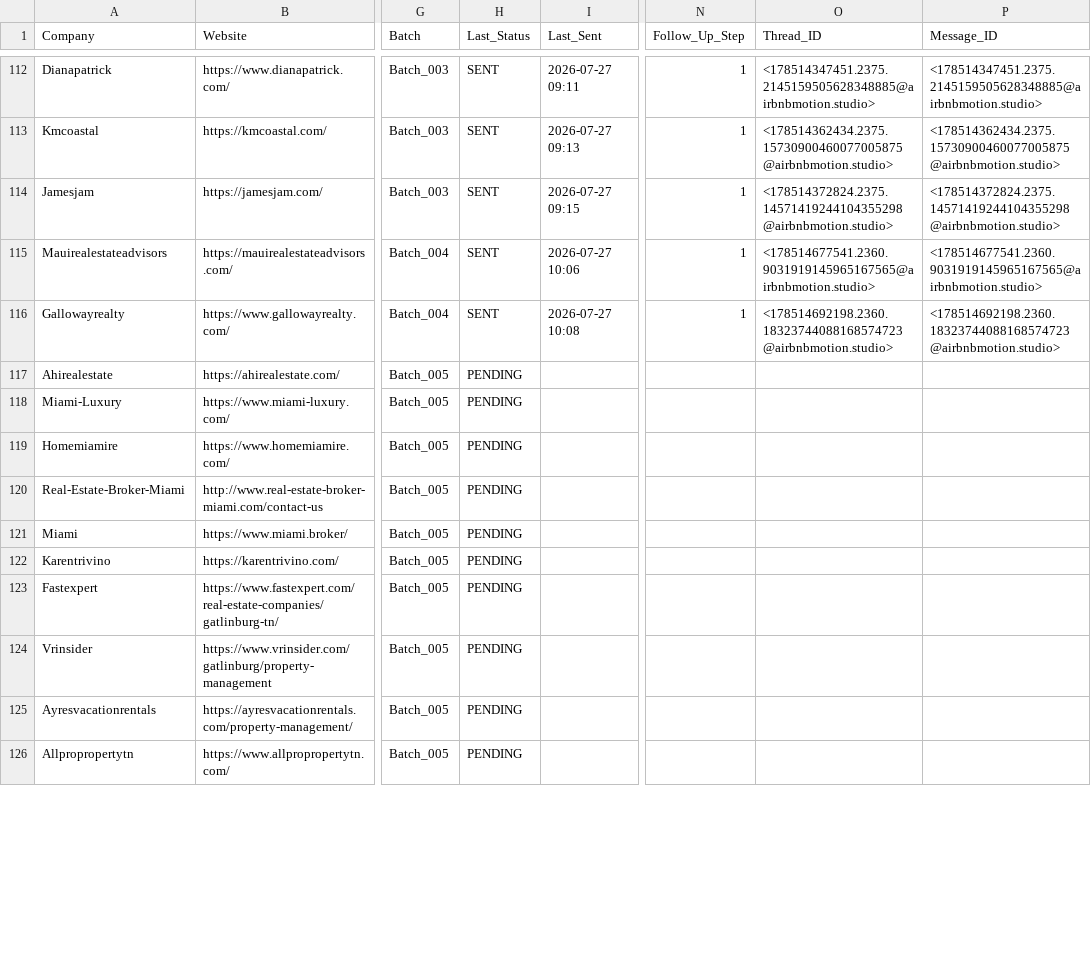
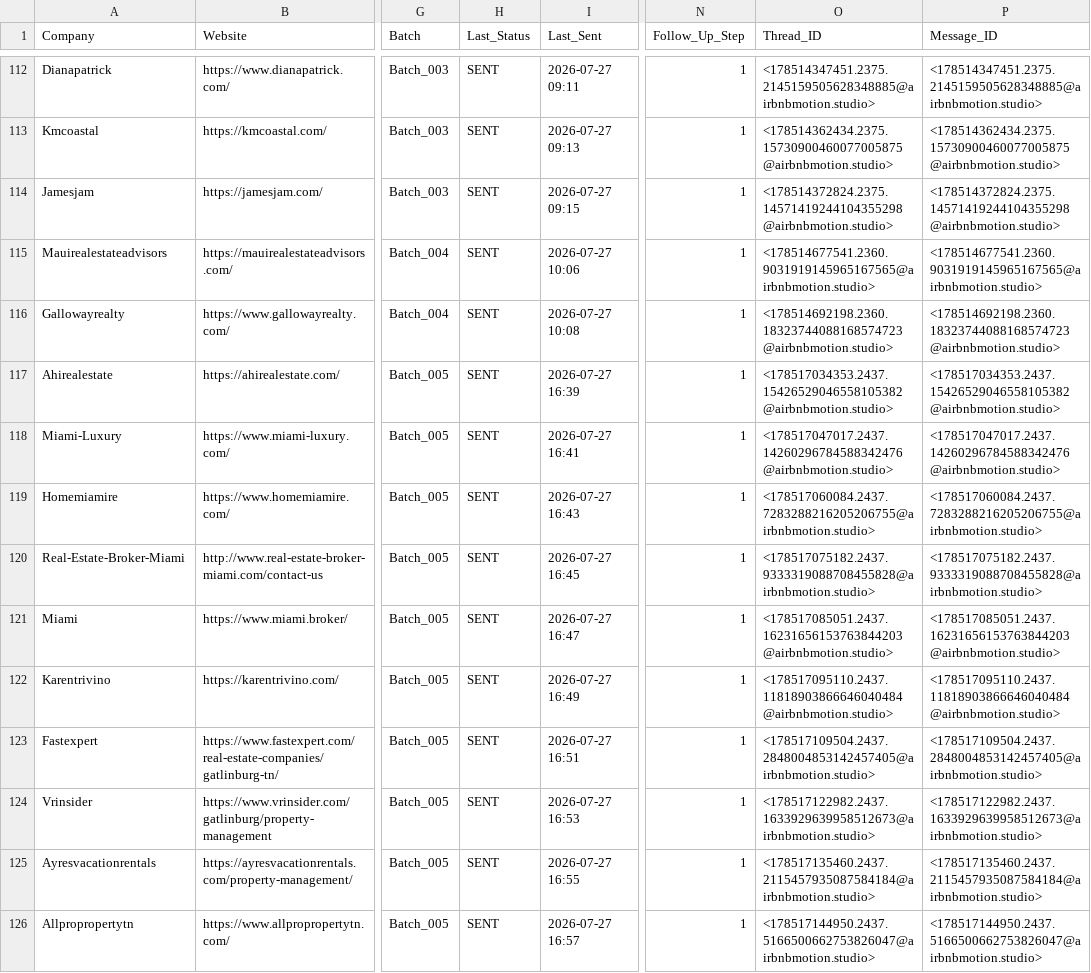
Before and after one commit to STXNES/airbnbmotion, a CSV file: 02-MASTER_DATABASE/master_database.csv, drawn as a sheet; only a part is shown, gaps mark what is left out; the diff covers the shown part only; the diff names each change by its address in the sheet, - before the commit and + after, or states it on an @@ line.

```diff
--- a/02-MASTER_DATABASE/master_database.csv
+++ b/02-MASTER_DATABASE/master_database.csv
-H117:H126 (Last_Status): PENDING
+H117:H126 (Last_Status): SENT
-I117 (Last_Sent): (empty)
+I117 (Last_Sent): 2026-07-27 16:39
-N117:N126 (Follow_Up_Step): (empty)
+N117:N126 (Follow_Up_Step): 1
-O117 (Thread_ID): (empty)
+O117 (Thread_ID): <178517034353.2437.15426529046558105382@airbnbmotion.studio>
-P117 (Message_ID): (empty)
+P117 (Message_ID): <178517034353.2437.15426529046558105382@airbnbmotion.studio>
-I118 (Last_Sent): (empty)
+I118 (Last_Sent): 2026-07-27 16:41
-O118 (Thread_ID): (empty)
+O118 (Thread_ID): <178517047017.2437.14260296784588342476@airbnbmotion.studio>
-P118 (Message_ID): (empty)
+P118 (Message_ID): <178517047017.2437.14260296784588342476@airbnbmotion.studio>
-I119 (Last_Sent): (empty)
+I119 (Last_Sent): 2026-07-27 16:43
-O119 (Thread_ID): (empty)
+O119 (Thread_ID): <178517060084.2437.7283288216205206755@airbnbmotion.studio>
-P119 (Message_ID): (empty)
+P119 (Message_ID): <178517060084.2437.7283288216205206755@airbnbmotion.studio>
-I120 (Last_Sent): (empty)
+I120 (Last_Sent): 2026-07-27 16:45
-O120 (Thread_ID): (empty)
+O120 (Thread_ID): <178517075182.2437.9333319088708455828@airbnbmotion.studio>
-P120 (Message_ID): (empty)
+P120 (Message_ID): <178517075182.2437.9333319088708455828@airbnbmotion.studio>
-I121 (Last_Sent): (empty)
+I121 (Last_Sent): 2026-07-27 16:47
-O121 (Thread_ID): (empty)
+O121 (Thread_ID): <178517085051.2437.16231656153763844203@airbnbmotion.studio>
-P121 (Message_ID): (empty)
+P121 (Message_ID): <178517085051.2437.16231656153763844203@airbnbmotion.studio>
-I122 (Last_Sent): (empty)
+I122 (Last_Sent): 2026-07-27 16:49
-O122 (Thread_ID): (empty)
+O122 (Thread_ID): <178517095110.2437.11818903866646040484@airbnbmotion.studio>
-P122 (Message_ID): (empty)
+P122 (Message_ID): <178517095110.2437.11818903866646040484@airbnbmotion.studio>
-I123 (Last_Sent): (empty)
+I123 (Last_Sent): 2026-07-27 16:51
-O123 (Thread_ID): (empty)
+O123 (Thread_ID): <178517109504.2437.2848004853142457405@airbnbmotion.studio>
-P123 (Message_ID): (empty)
+P123 (Message_ID): <178517109504.2437.2848004853142457405@airbnbmotion.studio>
-I124 (Last_Sent): (empty)
+I124 (Last_Sent): 2026-07-27 16:53
-O124 (Thread_ID): (empty)
+O124 (Thread_ID): <178517122982.2437.1633929639958512673@airbnbmotion.studio>
-P124 (Message_ID): (empty)
+P124 (Message_ID): <178517122982.2437.1633929639958512673@airbnbmotion.studio>
-I125 (Last_Sent): (empty)
+I125 (Last_Sent): 2026-07-27 16:55
-O125 (Thread_ID): (empty)
+O125 (Thread_ID): <178517135460.2437.2115457935087584184@airbnbmotion.studio>
-P125 (Message_ID): (empty)
+P125 (Message_ID): <178517135460.2437.2115457935087584184@airbnbmotion.studio>
-I126 (Last_Sent): (empty)
+I126 (Last_Sent): 2026-07-27 16:57
-O126 (Thread_ID): (empty)
+O126 (Thread_ID): <178517144950.2437.5166500662753826047@airbnbmotion.studio>
-P126 (Message_ID): (empty)
+P126 (Message_ID): <178517144950.2437.5166500662753826047@airbnbmotion.studio>
```
Also changed, not shown: 50 edited cells elsewhere in this file, 01-PIPELINE/altus_pipeline_Batch_005.csv.
